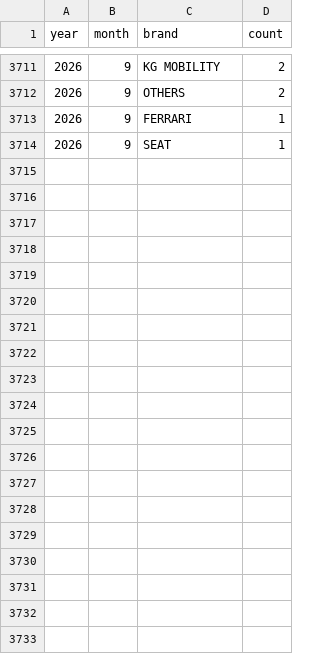
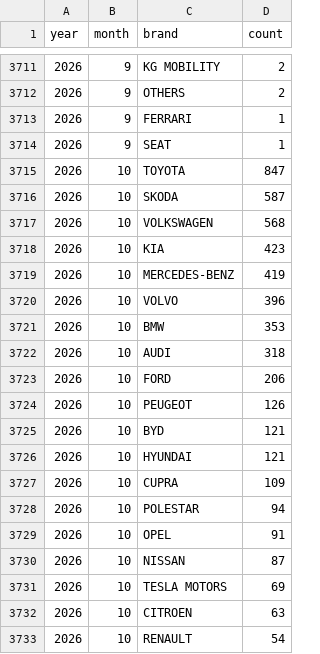
Before and after one commit to bowardzhang/VRS, a CSV file: data/Finland/traficom_monthly_brands.csv, drawn as a sheet; only a part is shown, gaps mark what is left out; the diff covers the shown part only.

```diff
--- a/data/Finland/traficom_monthly_brands.csv
+++ b/data/Finland/traficom_monthly_brands.csv
@@ -3714 +3714,20 @@ year,month,brand,count
 2026,9,SEAT,1
+2026,10,TOYOTA,847
+2026,10,SKODA,587
+2026,10,VOLKSWAGEN,568
+2026,10,KIA,423
+2026,10,MERCEDES-BENZ,419
+2026,10,VOLVO,396
+2026,10,BMW,353
+2026,10,AUDI,318
+2026,10,FORD,206
+2026,10,PEUGEOT,126
+2026,10,BYD,121
+2026,10,HYUNDAI,121
+2026,10,CUPRA,109
+2026,10,POLESTAR,94
+2026,10,OPEL,91
+2026,10,NISSAN,87
+2026,10,TESLA MOTORS,69
+2026,10,CITROEN,63
+2026,10,RENAULT,54
```
Also changed, not shown: 24 added rows and 1 edited cell elsewhere in this file, data/Finland/traficom_models.csv, data/Finland/traficom_models_latest.csv, 17 other files.
